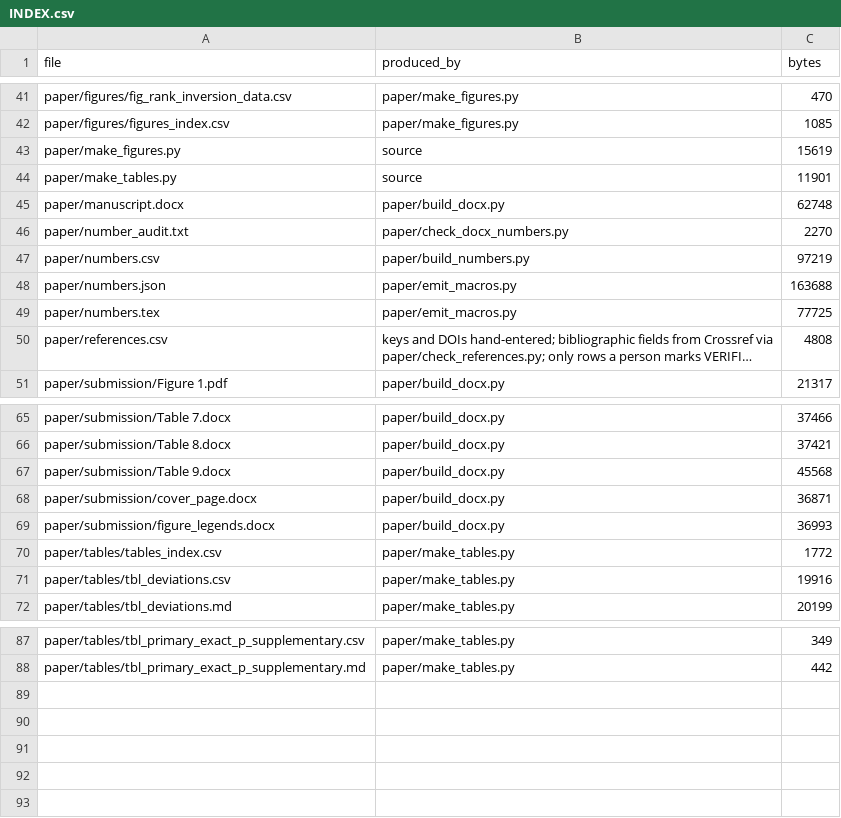
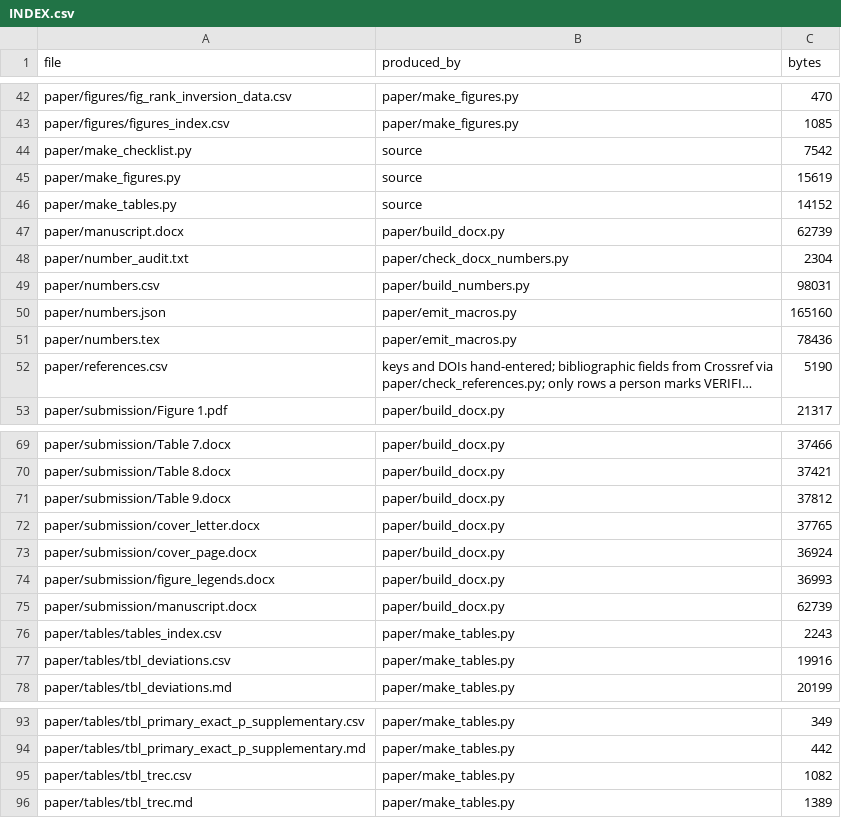
Before and after one commit to Daxx133-bot/project-1, a CSV file: paper/INDEX.csv, drawn as a sheet; only a part is shown, gaps mark what is left out; long unchanged cells end in …; addresses are those after the commit; the diff covers the shown part only; the diff names each change by its address in the sheet, - before the commit and + after, or states it on an @@ line.

```diff
--- a/paper/INDEX.csv
+++ b/paper/INDEX.csv
+row 44: paper/make_checklist.py | source | 7542
-C46 (bytes): 11901
+C46 (bytes): 14152
-C47 (bytes): 62748
+C47 (bytes): 62739
-C48 (bytes): 2270
+C48 (bytes): 2304
-C49 (bytes): 97219
+C49 (bytes): 98031
-C50 (bytes): 163688
+C50 (bytes): 165160
-C51 (bytes): 77725
+C51 (bytes): 78436
-C52 (bytes): 4808
+C52 (bytes): 5190
-C71 (bytes): 45568
+C71 (bytes): 37812
+row 72: paper/submission/cover_letter.docx | paper/build_docx.py | 37765
-C73 (bytes): 36871
+C73 (bytes): 36924
+row 75: paper/submission/manuscript.docx | paper/build_docx.py | 62739
-C76 (bytes): 1772
+C76 (bytes): 2243
+row 95: paper/tables/tbl_trec.csv | paper/make_tables.py | 1082
+row 96: paper/tables/tbl_trec.md | paper/make_tables.py | 1389
```
Also changed, not shown: 3 added rows and 13 edited cells elsewhere in this file, paper/numbers.csv, paper/references.csv, 42 other files.
